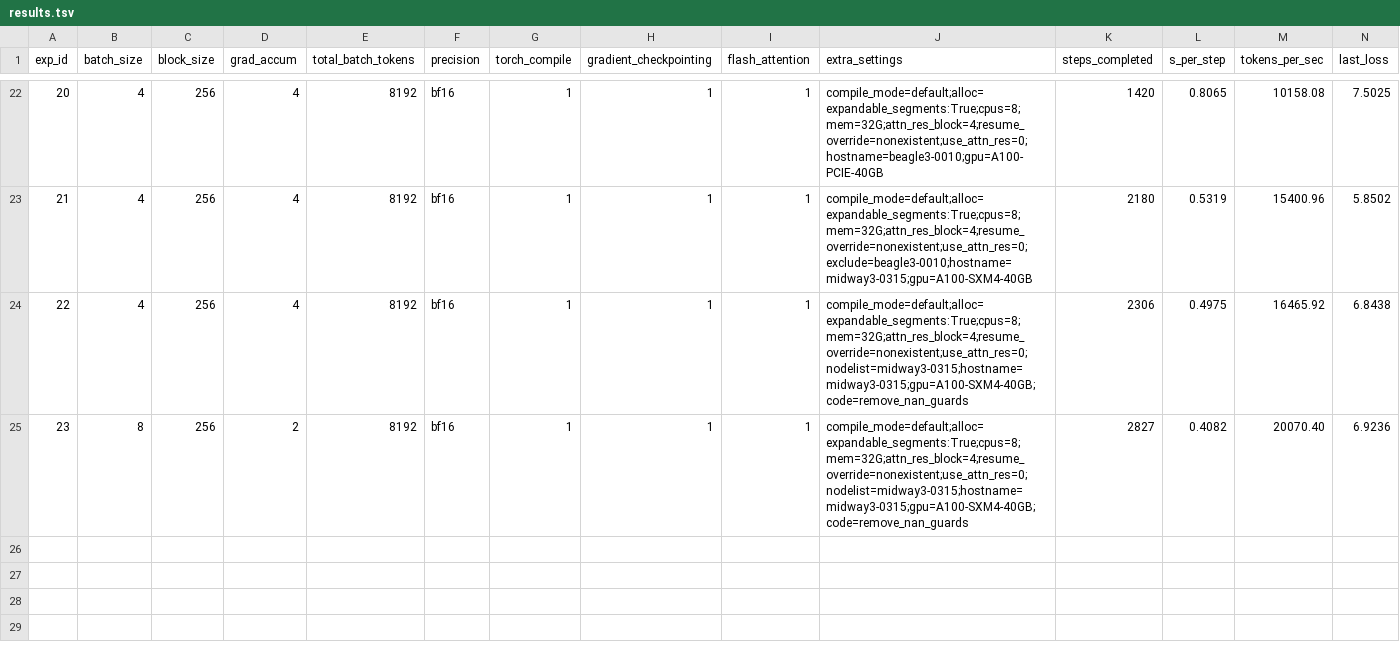
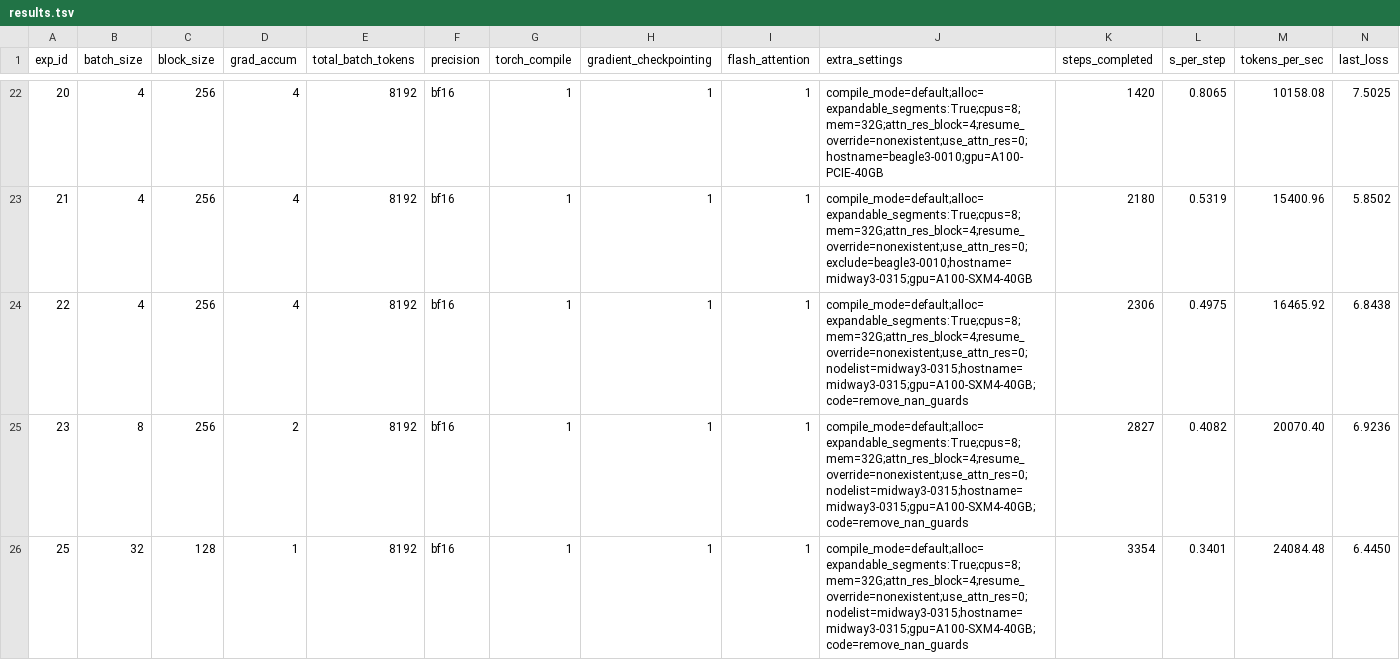
Before and after one commit to PursuitOfDataScience/ArgonneAI, a TSV file: att_res/results.tsv, drawn as a sheet; only a part is shown, gaps mark what is left out; rows hold the shown columns only; the diff names each change by its address in the sheet, - before the commit and + after, or states it on an @@ line.

```diff
--- a/att_res/results.tsv
+++ b/att_res/results.tsv
+row 26: 25 | 32 | 128 | 1 | 8192 | bf16 | 1 | 1 | 1 | compile_mode=default;alloc=expandable_segments:True;cpus=8;mem=32G;attn_res_block=4;resume_override=nonexistent;use_attn_res=0;nodelist=midway3-0315;hostname=midway3-0315;gpu=A100-SXM4-40GB;code=remove_nan_guards | 3354 | 0.3401 | 24084.48 | 6.4450
```
Also changed, not shown: 3 other files.
